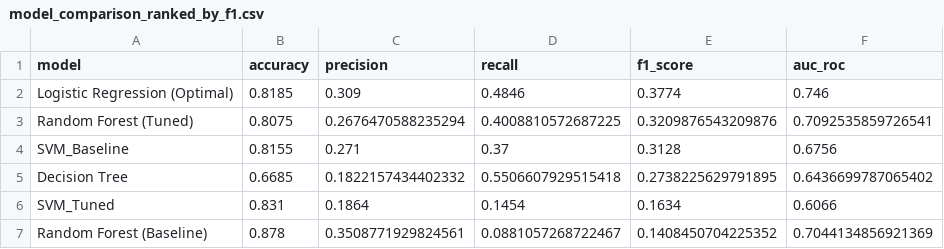
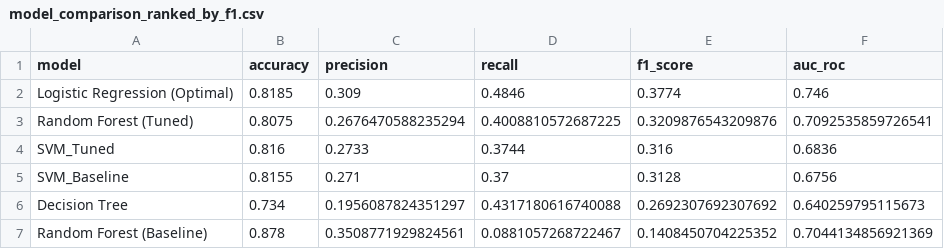
Before and after one commit to chamithusithmaka/MLproject, a CSV file: results/model_comparison_ranked_by_f1.csv, drawn as a sheet.

```diff
--- a/results/model_comparison_ranked_by_f1.csv
+++ b/results/model_comparison_ranked_by_f1.csv
@@ -3,5 +3,5 @@ Logistic Regression (Optimal),0.8185,0.309,0.4846,0.3774,0.746
 Random Forest (Tuned),0.8075,0.2676470588235294,0.4008810572687225,0.3209876543209876,0.7092535859726541
+SVM_Tuned,0.816,0.2733,0.3744,0.316,0.6836
 SVM_Baseline,0.8155,0.271,0.37,0.3128,0.6756
-Decision Tree,0.6685,0.1822157434402332,0.5506607929515418,0.2738225629791895,0.6436699787065402
-SVM_Tuned,0.831,0.1864,0.1454,0.1634,0.6066
+Decision Tree,0.734,0.1956087824351297,0.4317180616740088,0.2692307692307692,0.640259795115673
 Random Forest (Baseline),0.878,0.3508771929824561,0.0881057268722467,0.1408450704225352,0.7044134856921369
```
Also changed, not shown: results/model_comparison_all_models.csv, 1 other file.
